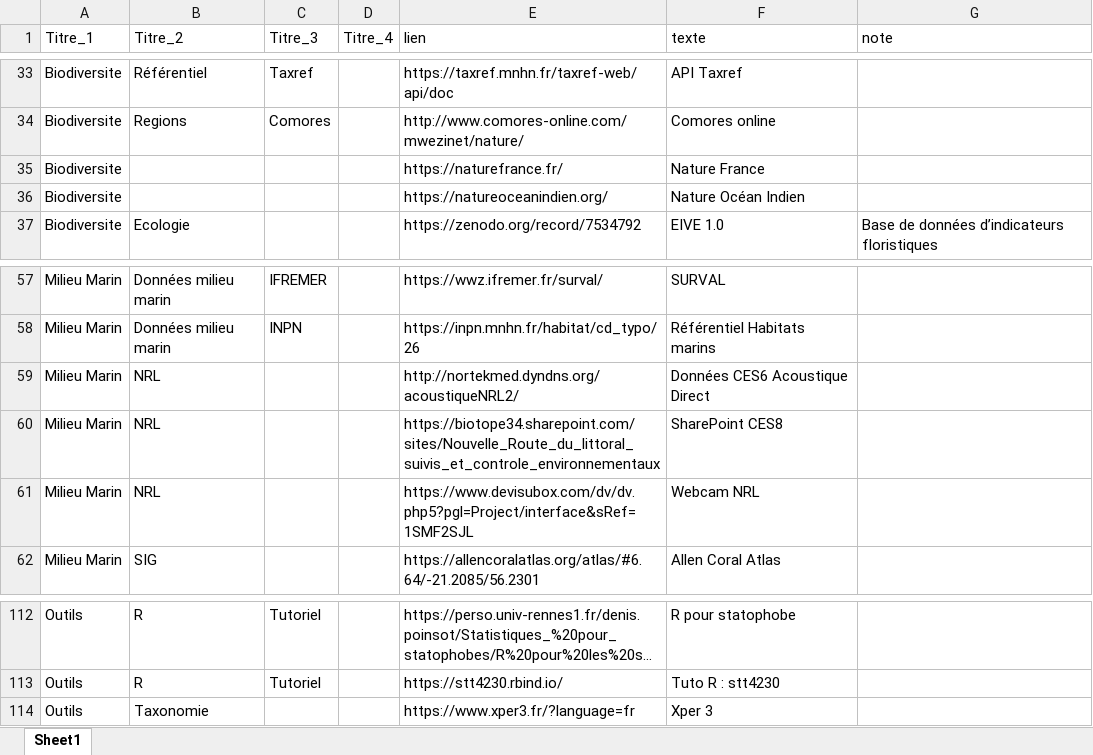
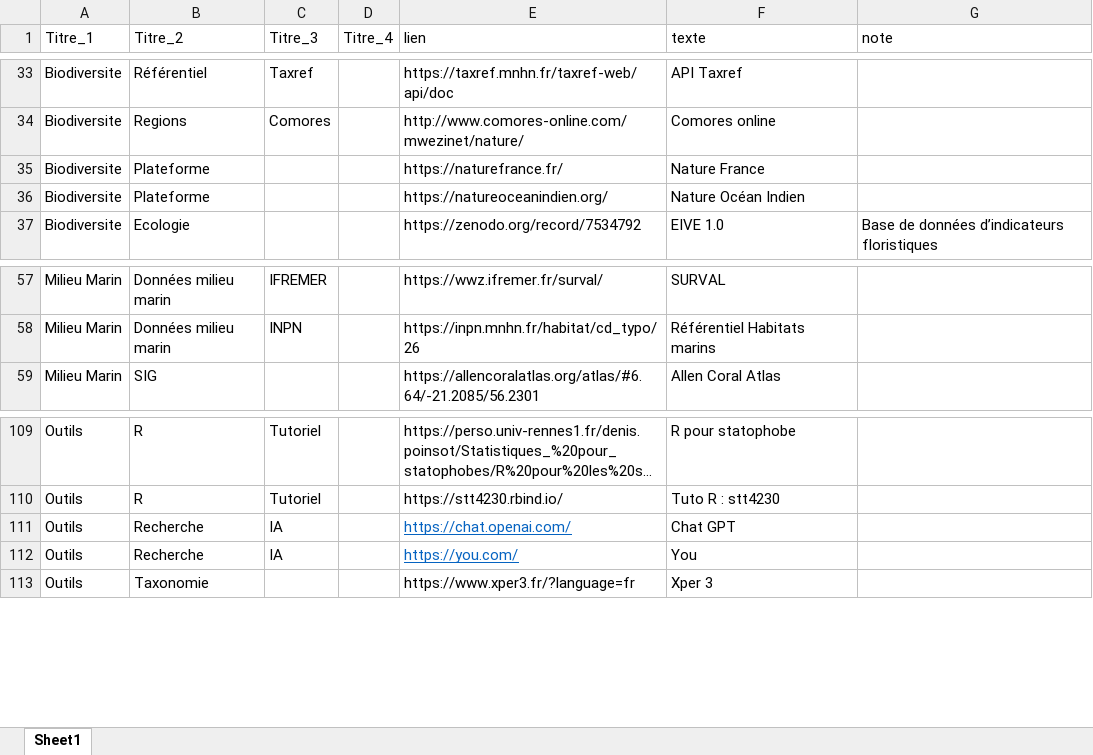
Before and after one commit to augustinsoulard/BDD_FLORE_CONSTRUCT, an Excel workbook: NATURAL-HOST/Asotheque.xlsx, sheet Sheet1, drawn as a sheet; only a part is shown, gaps mark what is left out; long unchanged cells end in …; values as stored, in another font and other column widths than the file's, no borders; removed rows and columns are numbered as before the commit, all else as after; the diff names each change by its address in the sheet, - before the commit and + after, or states it on an @@ line.

Commit message:
v0.0.11

```diff
--- a/NATURAL-HOST/Asotheque.xlsx (sheet Sheet1)
+++ b/NATURAL-HOST/Asotheque.xlsx (sheet Sheet1)
-B35:B36 (Titre_2): (empty)
+B35:B36 (Titre_2): Plateforme
-row 59: Milieu Marin | NRL |  |  | http://nortekmed.dyndns.org/acoustiqueNRL2/ | Données CES6 Acoustique Direct
-row 60: Milieu Marin | NRL |  |  | https://biotope34.sharepoint.com/sites/Nouvelle_Route_du_littoral_suivis_et_controle_environnementaux | SharePoint CES8
-row 61: Milieu Marin | NRL |  |  | https://www.devisubox.com/dv/dv.php5?pgl=Project/interface&sRef=1SMF2SJL | Webcam NRL
+row 111: Outils | Recherche | IA |  | https://chat.openai.com/ | Chat GPT
+row 112: Outils | Recherche | IA |  | https://you.com/ | You
```
